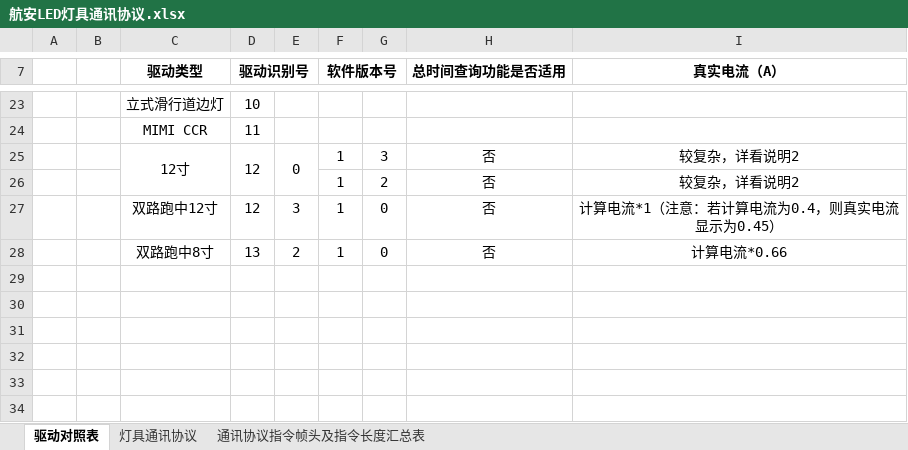
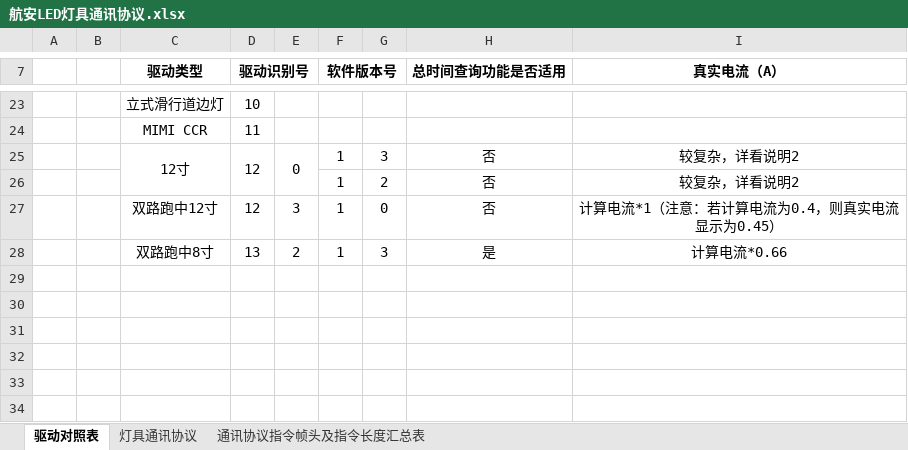
Before and after one commit to SherryJin321/LEDLampsConfigurationSoftware, an Excel workbook: 相关资料/01 通讯协议/航安LED灯具通讯协议.xlsx, sheet 驱动对照表, drawn as a sheet; only a part is shown, gaps mark what is left out; values as stored, in another font and other column widths than the file's, no borders; the diff names each change by its address in the sheet, - before the commit and + after, or states it on an @@ line.

```diff
--- a/相关资料/01 通讯协议/航安LED灯具通讯协议.xlsx (sheet 驱动对照表)
+++ b/相关资料/01 通讯协议/航安LED灯具通讯协议.xlsx (sheet 驱动对照表)
-G28: 0
+G28: 3
-H28 (总时间查询功能是否适用): 否
+H28 (总时间查询功能是否适用): 是
```
Also changed, not shown: 4 other files.
